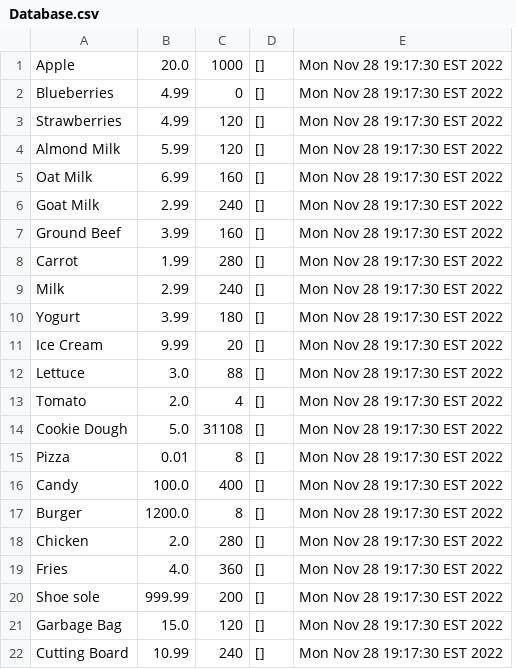
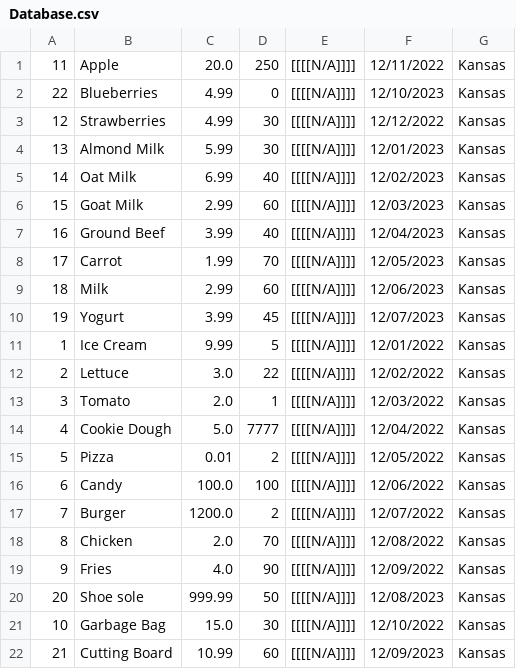
Before and after one commit to Robinrswanson/course-project-group-131, a CSV file: src/main/java/database/Database.csv, drawn as a sheet; removed rows and columns are numbered as before the commit, all else as after; the diff names each change by its address in the sheet, - before the commit and + after, or states it on an @@ line.

Commit message:
Edited database, changed names of Gateway Interfaces, Edited item class, added initializer feature

```diff
--- a/src/main/java/database/Database.csv
+++ b/src/main/java/database/Database.csv
+column A, rows 1-22: 11 | 22 | 12 | 13 | 14 | 15 | 16 | 17 | 18 | 19 | 1 | 2 | 3 | 4 | 5 | 6 | 7 | 8 | 9 | 20 | 10 | 21
-column C, rows 1-22: 1000 | 0 | 120 | 120 | 160 | 240 | 160 | 280 | 240 | 180 | 20 | 88 | 4 | 31108 | 8 | 400 | 8 | 280 | 360 | 200 | 120 | 240
-column D, rows 1-22: all []
-column E, rows 1-22: all Mon Nov 28 19:17:30 EST 2022
+column D, rows 1-22: 250 | 0 | 30 | 30 | 40 | 60 | 40 | 70 | 60 | 45 | 5 | 22 | 1 | 7777 | 2 | 100 | 2 | 70 | 90 | 50 | 30 | 60
+column E, rows 1-22: all [[[[N/A]]]]
+column F, rows 1-22: 12/11/2022 | 12/10/2023 | 12/12/2022 | 12/01/2023 | 12/02/2023 | 12/03/2023 | 12/04/2023 | 12/05/2023 | 12/06/2023 | 12/07/2023 | 12/01/2022 | 12/02/2022 | 12/03/2022 | 12/04/2022 | 12/05/2022 | 12/06/2022 | 12/07/2022 | 12/08/2022 | 12/09/2022 | 12/08/2023 | 12/10/2022 | 12/09/2023
+column G, rows 1-22: all Kansas
```
Also changed, not shown: src/main/java/database/Sample Data - Sample Item.csv, 16 other files.
